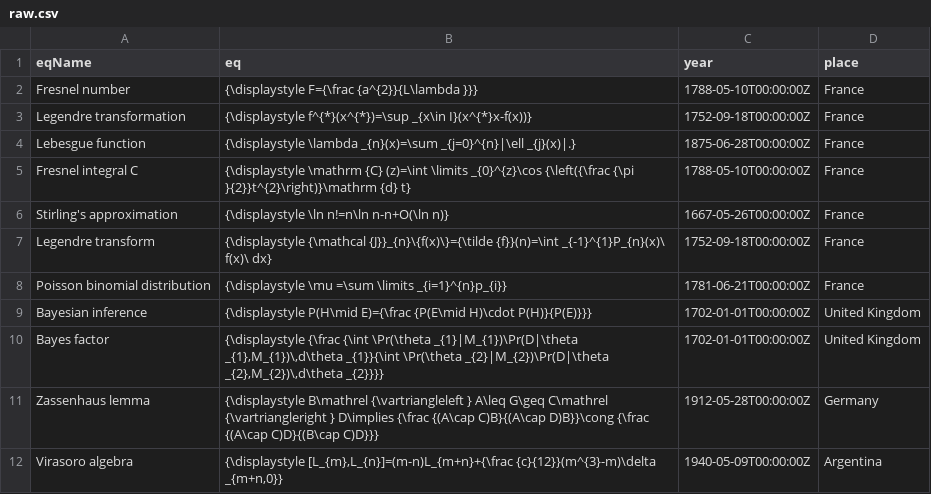
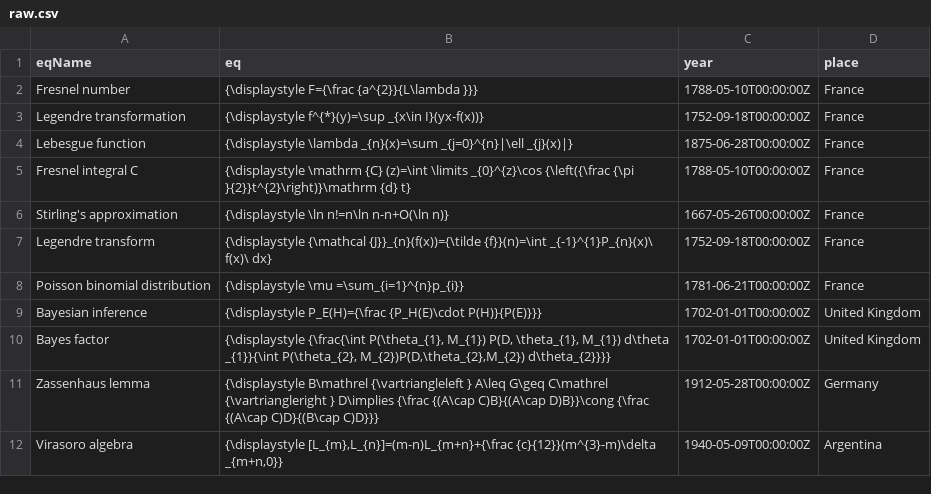
Before and after one commit to david-dams/science-complexity, a CSV file: raw.csv, drawn as a sheet; only a part is shown.

```diff
--- a/raw.csv
+++ b/raw.csv
@@ -2,10 +2,10 @@ eqName,eq,year,place
 Fresnel number,{\displaystyle F={\frac {a^{2}}{L\lambda }}},1788-05-10T00:00:00Z,France
-Legendre transformation,{\displaystyle f^{*}(x^{*})=\sup _{x\in I}(x^{*}x-f(x))},1752-09-18T00:00:00Z,France
-Lebesgue function,{\displaystyle \lambda _{n}(x)=\sum _{j=0}^{n}|\ell _{j}(x)|.},1875-06-28T00:00:00Z,France
+Legendre transformation,{\displaystyle f^{*}(y)=\sup _{x\in I}(yx-f(x))},1752-09-18T00:00:00Z,France
+Lebesgue function,{\displaystyle \lambda _{n}(x)=\sum _{j=0}^{n}|\ell _{j}(x)|},1875-06-28T00:00:00Z,France
 Fresnel integral C,{\displaystyle \mathrm {C} (z)=\int \limits _{0}^{z}\cos {\left({\frac {\pi }{2}}t^{2}\right)}\mathrm {d} t},1788-05-10T00:00:00Z,France
 Stirling's approximation,{\displaystyle \ln n!=n\ln n-n+O(\ln n)},1667-05-26T00:00:00Z,France
-Legendre transform,{\displaystyle {\mathcal {J}}_{n}\{f(x)\}={\tilde {f}}(n)=\int _{-1}^{1}P_{n}(x)\ f(x)\ dx},1752-09-18T00:00:00Z,France
-Poisson binomial distribution,{\displaystyle \mu =\sum \limits _{i=1}^{n}p_{i}},1781-06-21T00:00:00Z,France
-Bayesian inference,{\displaystyle P(H\mid E)={\frac {P(E\mid H)\cdot P(H)}{P(E)}}},1702-01-01T00:00:00Z,United Kingdom
-Bayes factor,"{\displaystyle {\frac {\int \Pr(\theta _{1}|M_{1})\Pr(D|\theta _{1},M_{1})\,d\theta _{1}}{\int \Pr(\theta _{2}|M_{2})\Pr(D|\theta _{2},M_{2})\,d\theta _{2}}}}",1702-01-01T00:00:00Z,United Kingdom
+Legendre transform,{\displaystyle {\mathcal {J}}_{n}(f(x))={\tilde {f}}(n)=\int _{-1}^{1}P_{n}(x)\ f(x)\ dx},1752-09-18T00:00:00Z,France
+Poisson binomial distribution,{\displaystyle \mu =\sum_{i=1}^{n}p_{i}},1781-06-21T00:00:00Z,France
+Bayesian inference,{\displaystyle P_E(H)={\frac {P_H(E)\cdot P(H)}{P(E)}}},1702-01-01T00:00:00Z,United Kingdom
+Bayes factor,"{\displaystyle {\frac{\int P(\theta_{1}, M_{1}) P(D, \theta_{1}, M_{1}) d\theta _{1}}{\int P(\theta_{2}, M_{2})P(D,\theta_{2},M_{2}) d\theta_{2}}}}",1702-01-01T00:00:00Z,United Kingdom
 Zassenhaus lemma,{\displaystyle B\mathrel {\vartriangleleft } A\leq G\geq C\mathrel {\vartriangleright } D\implies {\frac {(A\cap C)B}{(A\cap D)B}}\cong {\frac {(A\cap C)D}{(B\cap C)D}}},1912-05-28T00:00:00Z,Germany
```
Also changed, not shown: 3 other files.
